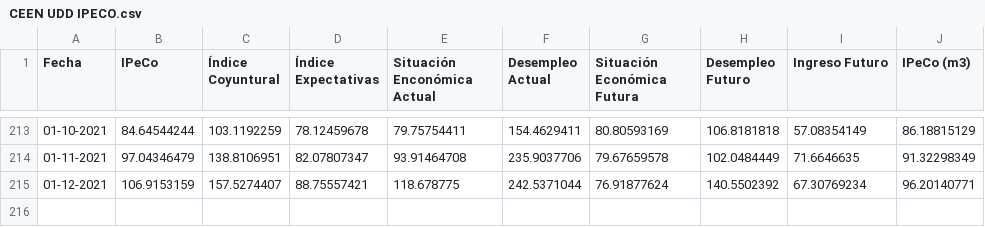
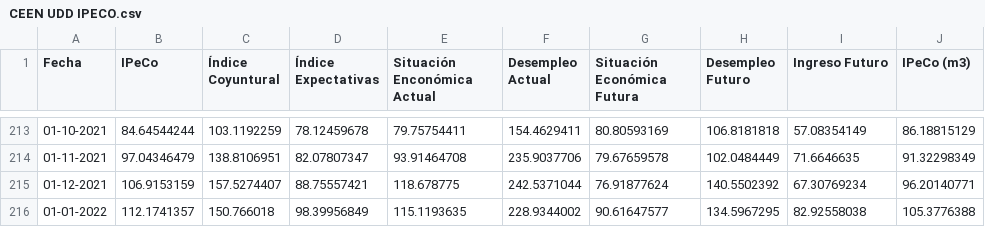
Before and after one commit to percepcioneseconomicas/indices, a CSV file: CEEN UDD IPECO.csv, drawn as a sheet; only a part is shown, gaps mark what is left out.

Commit message:
Actualizado 2 feb 2022

```diff
--- a/CEEN UDD IPECO.csv
+++ b/CEEN UDD IPECO.csv
@@ -215 +215,2 @@
 01-12-2021,106.9153159,157.5274407,88.75557421,118.678775,242.5371044,76.91877624,140.5502392,67.30769234,96.20140771
+01-01-2022,112.1741357,150.766018,98.39956849,115.1193635,228.9344002,90.61647577,134.5967295,82.92558038,105.3776388
```
Also changed, not shown: CEEN UDD ICE.csv, Clapes UC IEC Coyuntura.csv, 1 other file.
